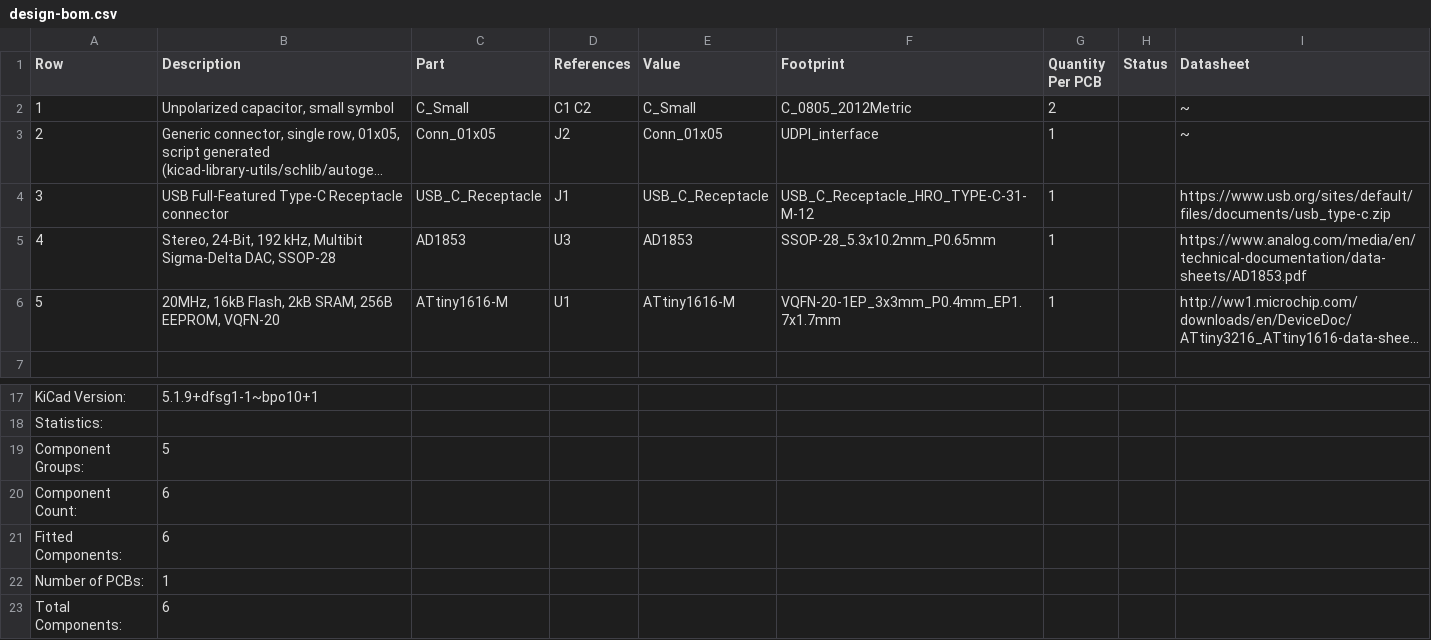
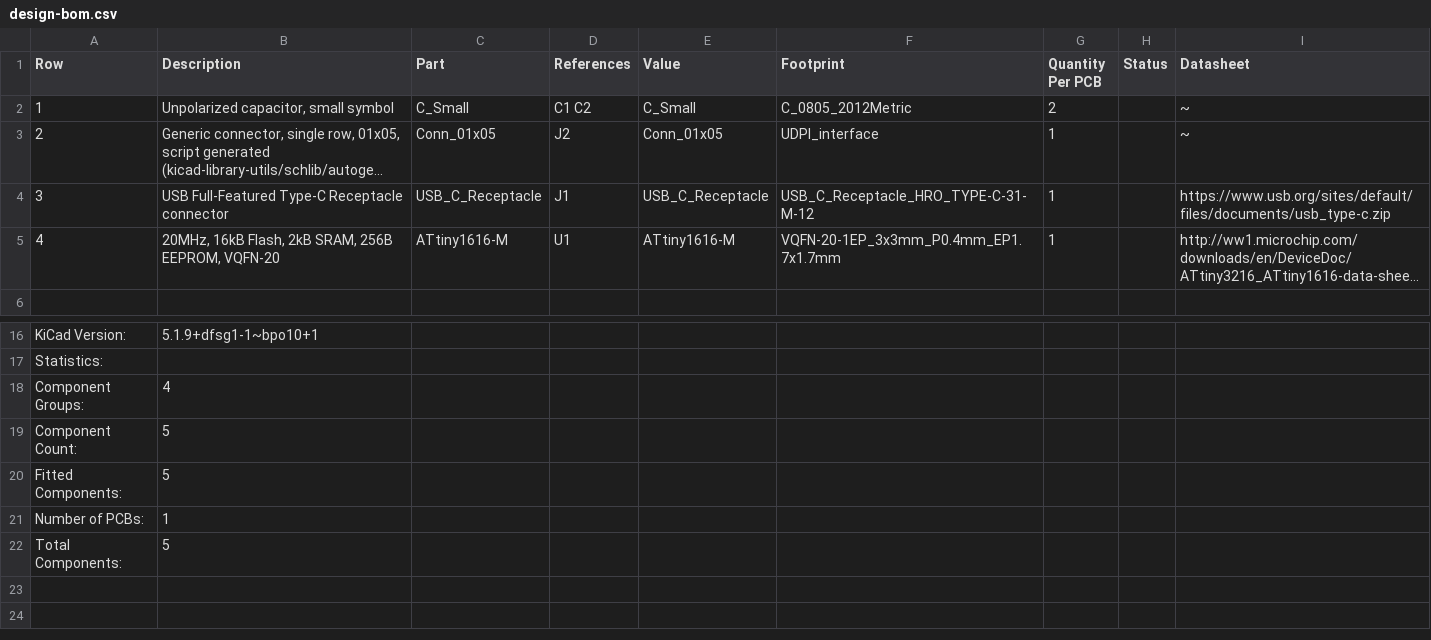
Before and after one commit to 42CrMo4/KiCad_Template, a CSV file: Fabrication/BoM/design-bom.csv, drawn as a sheet; only a part is shown, gaps mark what is left out; long unchanged cells end in …; removed rows and columns are numbered as before the commit, all else as after; the diff names each change by its address in the sheet, - before the commit and + after, or states it on an @@ line.

```diff
--- a/Fabrication/BoM/design-bom.csv
+++ b/Fabrication/BoM/design-bom.csv
-row 5: 4 | Stereo, 24-Bit, 192 kHz, Multibit Sigma-Delta DAC, SSOP-28 | AD1853 | U3 | AD1853 | SSOP-28_5.3x10.2mm_P0.65mm | 1 |  | https://www.analog.com/media/en/technical-documentation/data-sheets/AD1853.pdf
-A5 (Row): 5
+A5 (Row): 4
-B18 (Description): 5
+B18 (Description): 4
-B19:B20 (Description): 6
+B19:B20 (Description): 5
-B22 (Description): 6
+B22 (Description): 5
```
